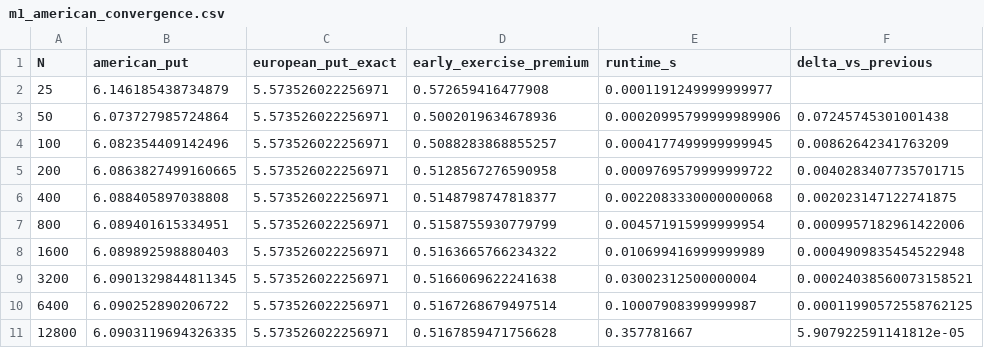
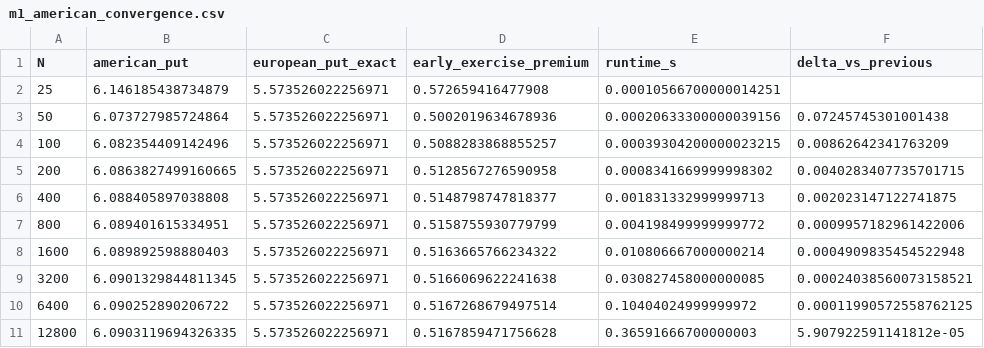
Before and after one commit to shreyan222/american-option-pricing, a CSV file: results/m1_american_convergence.csv, drawn as a sheet.

```diff
--- a/results/m1_american_convergence.csv
+++ b/results/m1_american_convergence.csv
@@ -1,11 +1,11 @@
 N,american_put,european_put_exact,early_exercise_premium,runtime_s,delta_vs_previous
-25,6.146185438734879,5.573526022256971,0.572659416477908,0.0001191249999999977,
-50,6.073727985724864,5.573526022256971,0.5002019634678936,0.00020995799999989906,0.07245745301001438
-100,6.082354409142496,5.573526022256971,0.5088283868855257,0.0004177499999999945,0.00862642341763209
-200,6.0863827499160665,5.573526022256971,0.5128567276590958,0.0009769579999999722,0.0040283407735701715
-400,6.088405897038808,5.573526022256971,0.5148798747818377,0.0022083330000000068,0.002023147122741875
-800,6.089401615334951,5.573526022256971,0.5158755930779799,0.004571915999999954,0.0009957182961422006
-1600,6.089892598880403,5.573526022256971,0.5163665766234322,0.010699416999999989,0.0004909835454522948
-3200,6.0901329844811345,5.573526022256971,0.5166069622241638,0.03002312500000004,0.00024038560073158521
-6400,6.090252890206722,5.573526022256971,0.5167268679497514,0.10007908399999987,0.00011990572558762125
-12800,6.0903119694326335,5.573526022256971,0.5167859471756628,0.357781667,5.907922591141812e-05
+25,6.146185438734879,5.573526022256971,0.572659416477908,0.00010566700000014251,
+50,6.073727985724864,5.573526022256971,0.5002019634678936,0.00020633300000039156,0.07245745301001438
+100,6.082354409142496,5.573526022256971,0.5088283868855257,0.00039304200000023215,0.00862642341763209
+200,6.0863827499160665,5.573526022256971,0.5128567276590958,0.0008341669999998302,0.0040283407735701715
+400,6.088405897038808,5.573526022256971,0.5148798747818377,0.001831332999999713,0.002023147122741875
+800,6.089401615334951,5.573526022256971,0.5158755930779799,0.004198499999999772,0.0009957182961422006
+1600,6.089892598880403,5.573526022256971,0.5163665766234322,0.010806667000000214,0.0004909835454522948
+3200,6.0901329844811345,5.573526022256971,0.5166069622241638,0.030827458000000085,0.00024038560073158521
+6400,6.090252890206722,5.573526022256971,0.5167268679497514,0.10404024999999972,0.00011990572558762125
+12800,6.0903119694326335,5.573526022256971,0.5167859471756628,0.36591666700000003,5.907922591141812e-05
```
Also changed, not shown: results/m3_omega_study.csv, results/m3_space_time_split.csv, 38 other files.
